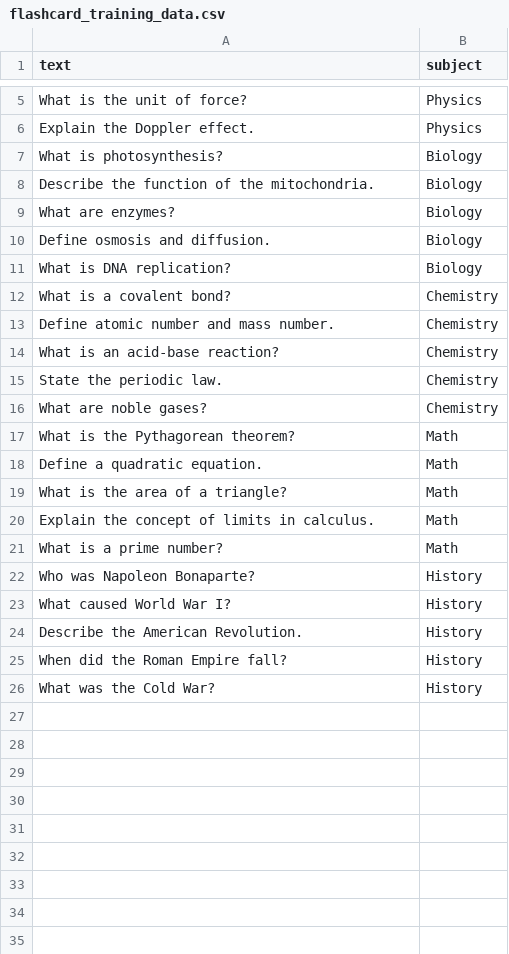
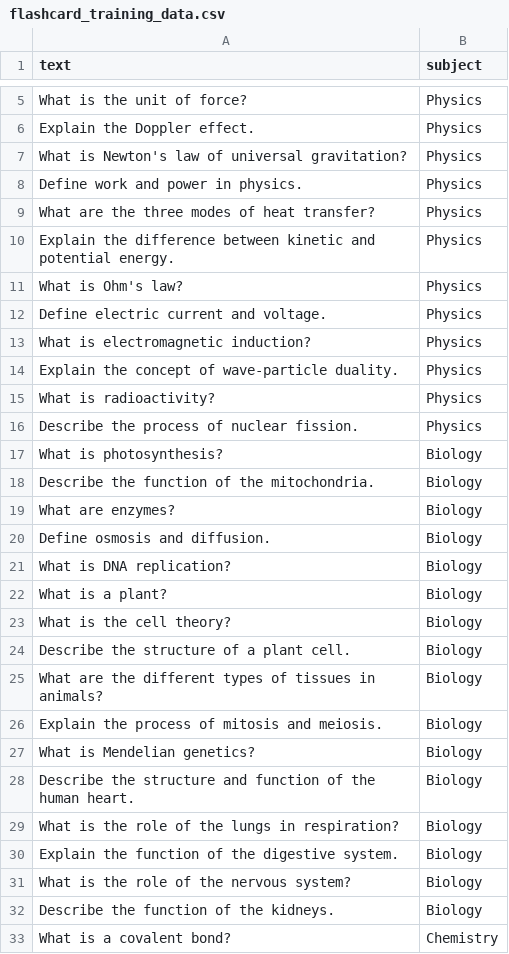
Before and after one commit to prasanth1604/API_Projects, a CSV file: core/flashcard/flashcard_training_data.csv, drawn as a sheet; only a part is shown, gaps mark what is left out; the shorter side is filled out with more unchanged rows; the diff covers the shown part only.

Commit message:
training data increased

```diff
--- a/core/flashcard/flashcard_training_data.csv
+++ b/core/flashcard/flashcard_training_data.csv
@@ -6,2 +6,12 @@ What is the unit of force?,Physics
 Explain the Doppler effect.,Physics
+What is Newton's law of universal gravitation?,Physics
+Define work and power in physics.,Physics
+What are the three modes of heat transfer?,Physics
+Explain the difference between kinetic and potential energy.,Physics
+What is Ohm's law?,Physics
+Define electric current and voltage.,Physics
+What is electromagnetic induction?,Physics
+Explain the concept of wave-particle duality.,Physics
+What is radioactivity?,Physics
+Describe the process of nuclear fission.,Physics
 What is photosynthesis?,Biology
@@ -11,2 +21,13 @@ Define osmosis and diffusion.,Biology
 What is DNA replication?,Biology
+What is a plant?,Biology
+What is the cell theory?,Biology
+Describe the structure of a plant cell.,Biology
+What are the different types of tissues in animals?,Biology
+Explain the process of mitosis and meiosis.,Biology
+What is Mendelian genetics?,Biology
+Describe the structure and function of the human heart.,Biology
+What is the role of the lungs in respiration?,Biology
+Explain the function of the digestive system.,Biology
+What is the role of the nervous system?,Biology
+Describe the function of the kidneys.,Biology
 What is a covalent bond?,Chemistry
```
Also changed, not shown: 20 added rows elsewhere in this file, 4 other files.
